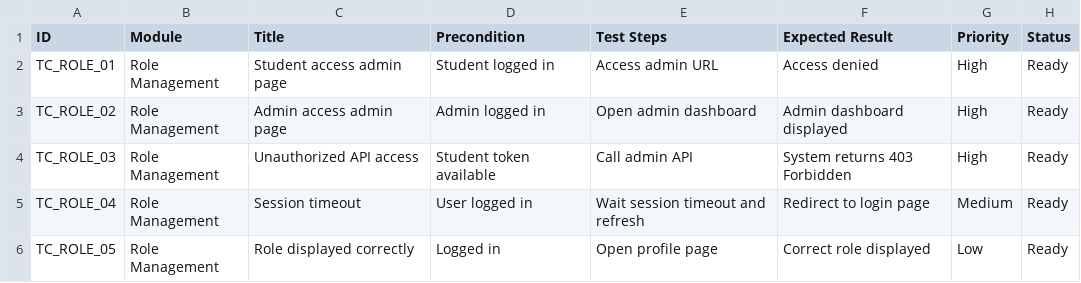
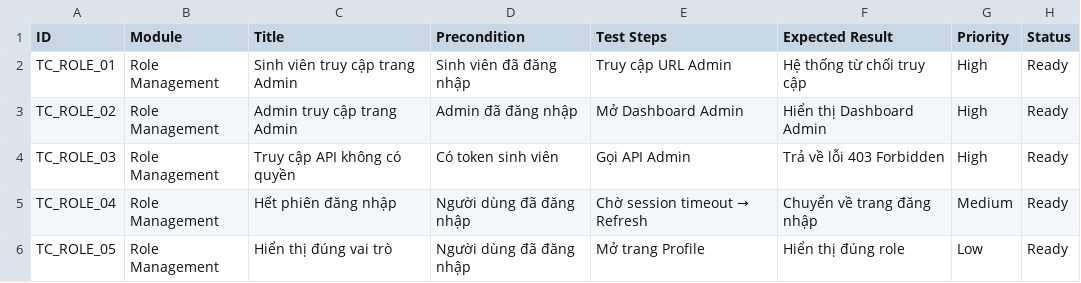
Before and after one commit to bruksama/UTH_OOSD, a CSV file: docs/testcase/role/TC_ROLE.csv, drawn as a sheet.

Commit message:
Update TC_ROLE.csv

```diff
--- a/docs/testcase/role/TC_ROLE.csv
+++ b/docs/testcase/role/TC_ROLE.csv
@@ -1,6 +1,6 @@
 ID,Module,Title,Precondition,Test Steps,Expected Result,Priority,Status
-TC_ROLE_01,Role Management,Student access admin page,Student logged in,Access admin URL,Access denied,High,Ready
-TC_ROLE_02,Role Management,Admin access admin page,Admin logged in,Open admin dashboard,Admin dashboard displayed,High,Ready
-TC_ROLE_03,Role Management,Unauthorized API access,Student token available,Call admin API,System returns 403 Forbidden,High,Ready
-TC_ROLE_04,Role Management,Session timeout,User logged in,Wait session timeout and refresh,Redirect to login page,Medium,Ready
-TC_ROLE_05,Role Management,Role displayed correctly,Logged in,Open profile page,Correct role displayed,Low,Ready
+TC_ROLE_01,Role Management,Sinh viên truy cập trang Admin,Sinh viên đã đăng nhập,"Truy cập URL Admin","Hệ thống từ chối truy cập",High,Ready
+TC_ROLE_02,Role Management,Admin truy cập trang Admin,Admin đã đăng nhập,"Mở Dashboard Admin","Hiển thị Dashboard Admin",High,Ready
+TC_ROLE_03,Role Management,Truy cập API không có quyền,Có token sinh viên,"Gọi API Admin","Trả về lỗi 403 Forbidden",High,Ready
+TC_ROLE_04,Role Management,Hết phiên đăng nhập,Người dùng đã đăng nhập,"Chờ session timeout → Refresh","Chuyển về trang đăng nhập",Medium,Ready
+TC_ROLE_05,Role Management,Hiển thị đúng vai trò,Người dùng đã đăng nhập,"Mở trang Profile","Hiển thị đúng role",Low,Ready
```
